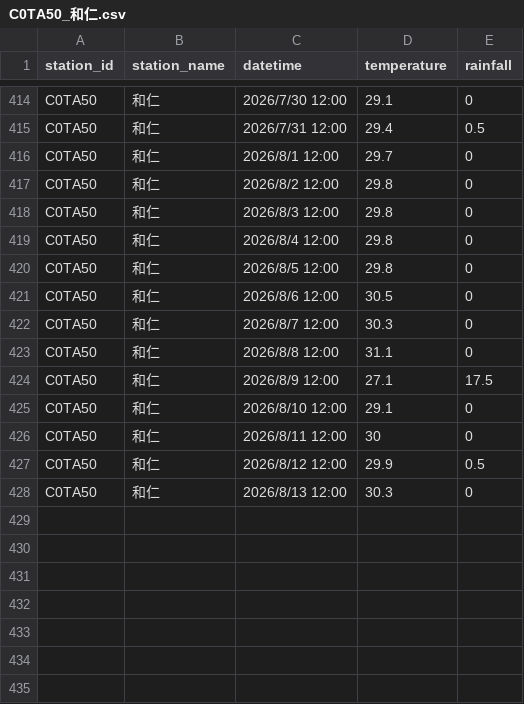
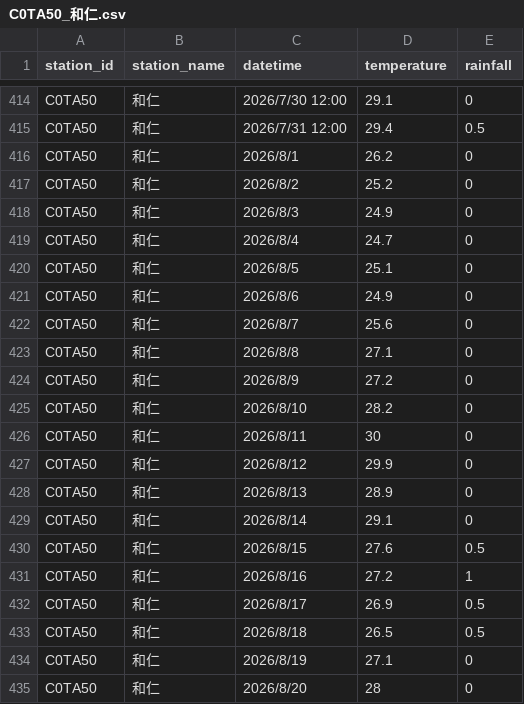
Before and after one commit to be-a-cell/weather-monitor, a CSV file: historical_data/C0TA50_和仁.csv, drawn as a sheet; only a part is shown, gaps mark what is left out; the diff covers the shown part only.

Commit message:
Update C0TA50_和仁.csv

```diff
--- a/historical_data/C0TA50_和仁.csv
+++ b/historical_data/C0TA50_和仁.csv
@@ -415,14 +415,21 @@ C0TA50,和仁,2026/7/30 12:00,29.1,0
 C0TA50,和仁,2026/7/31 12:00,29.4,0.5
-C0TA50,和仁,2026/8/1 12:00,29.7,0
-C0TA50,和仁,2026/8/2 12:00,29.8,0
-C0TA50,和仁,2026/8/3 12:00,29.8,0
-C0TA50,和仁,2026/8/4 12:00,29.8,0
-C0TA50,和仁,2026/8/5 12:00,29.8,0
-C0TA50,和仁,2026/8/6 12:00,30.5,0
-C0TA50,和仁,2026/8/7 12:00,30.3,0
-C0TA50,和仁,2026/8/8 12:00,31.1,0
-C0TA50,和仁,2026/8/9 12:00,27.1,17.5
-C0TA50,和仁,2026/8/10 12:00,29.1,0
-C0TA50,和仁,2026/8/11 12:00,30,0
-C0TA50,和仁,2026/8/12 12:00,29.9,0.5
-C0TA50,和仁,2026/8/13 12:00,30.3,0
+C0TA50,和仁,2026/8/1,26.2,0
+C0TA50,和仁,2026/8/2,25.2,0
+C0TA50,和仁,2026/8/3,24.9,0
+C0TA50,和仁,2026/8/4,24.7,0
+C0TA50,和仁,2026/8/5,25.1,0
+C0TA50,和仁,2026/8/6,24.9,0
+C0TA50,和仁,2026/8/7,25.6,0
+C0TA50,和仁,2026/8/8,27.1,0
+C0TA50,和仁,2026/8/9,27.2,0
+C0TA50,和仁,2026/8/10,28.2,0
+C0TA50,和仁,2026/8/11,30,0
+C0TA50,和仁,2026/8/12,29.9,0
+C0TA50,和仁,2026/8/13,28.9,0
+C0TA50,和仁,2026/8/14,29.1,0
+C0TA50,和仁,2026/8/15,27.6,0.5
+C0TA50,和仁,2026/8/16,27.2,1
+C0TA50,和仁,2026/8/17,26.9,0.5
+C0TA50,和仁,2026/8/18,26.5,0.5
+C0TA50,和仁,2026/8/19,27.1,0
+C0TA50,和仁,2026/8/20,28,0
```
Also changed, not shown: 4 added rows elsewhere in this file.
